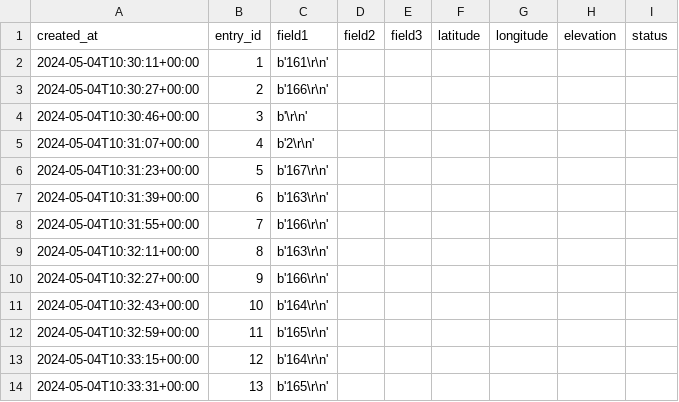
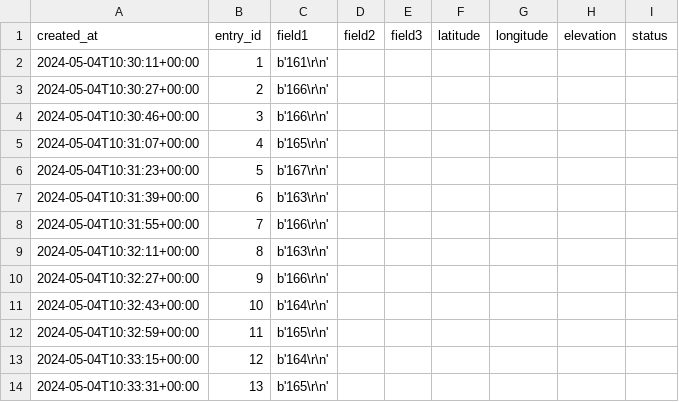
Before and after one commit to souravlouha/IOT_2nd_year2023-24, a CSV file: IOT_projects_NBA/day_04_NBA/problem04/feeds.csv, drawn as a sheet.

Commit message:
Update feeds.csv

```diff
--- a/IOT_projects_NBA/day_04_NBA/problem04/feeds.csv
+++ b/IOT_projects_NBA/day_04_NBA/problem04/feeds.csv
@@ -3,4 +3,4 @@ created_at,entry_id,field1,field2,field3,latitude,longitude,elevation,status
 2024-05-04T10:30:27+00:00,2,b'166\r\n',,,,,,
-2024-05-04T10:30:46+00:00,3,b'\r\n',,,,,,
-2024-05-04T10:31:07+00:00,4,b'2\r\n',,,,,,
+2024-05-04T10:30:46+00:00,3,b'166\r\n',,,,,,
+2024-05-04T10:31:07+00:00,4,b'165\r\n',,,,,,
 2024-05-04T10:31:23+00:00,5,b'167\r\n',,,,,,
```
